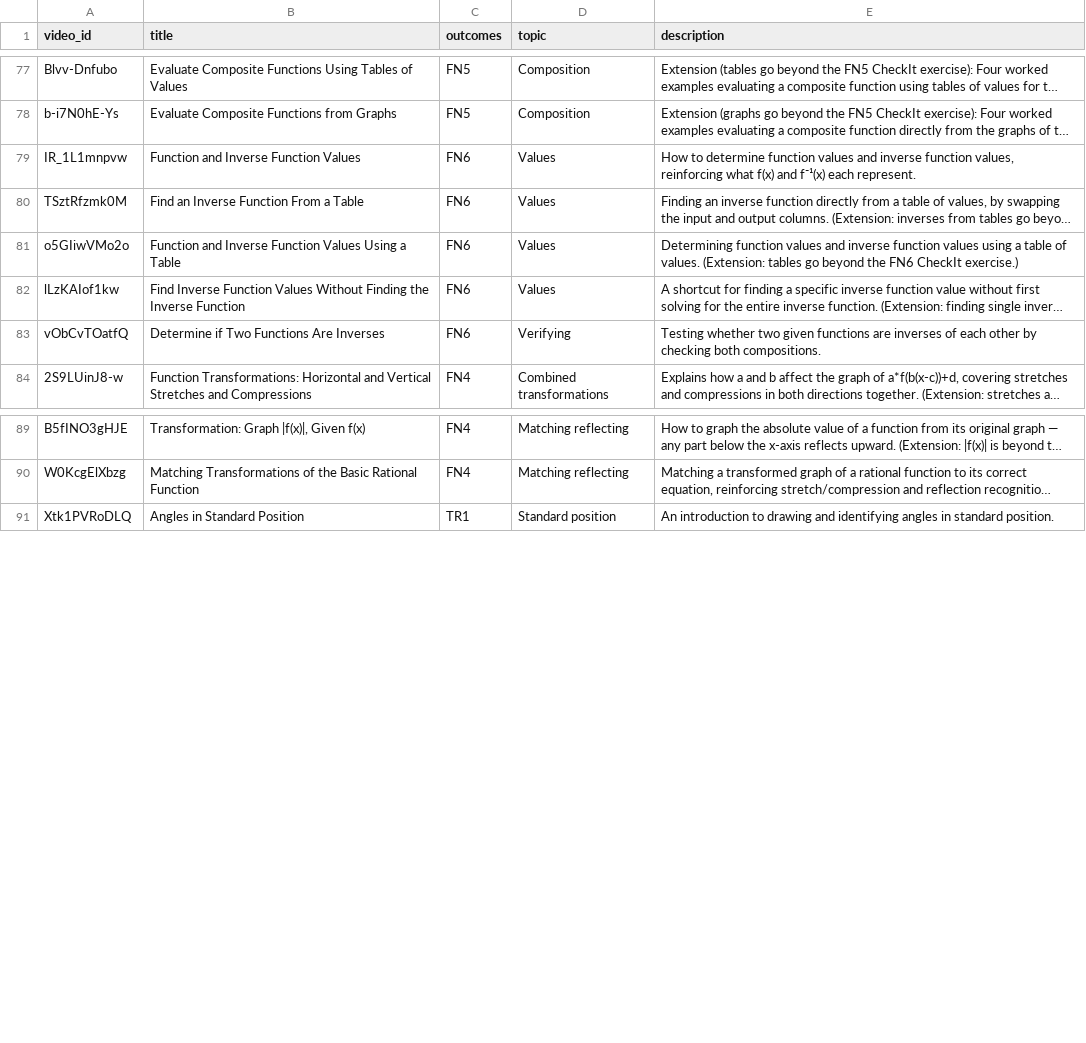
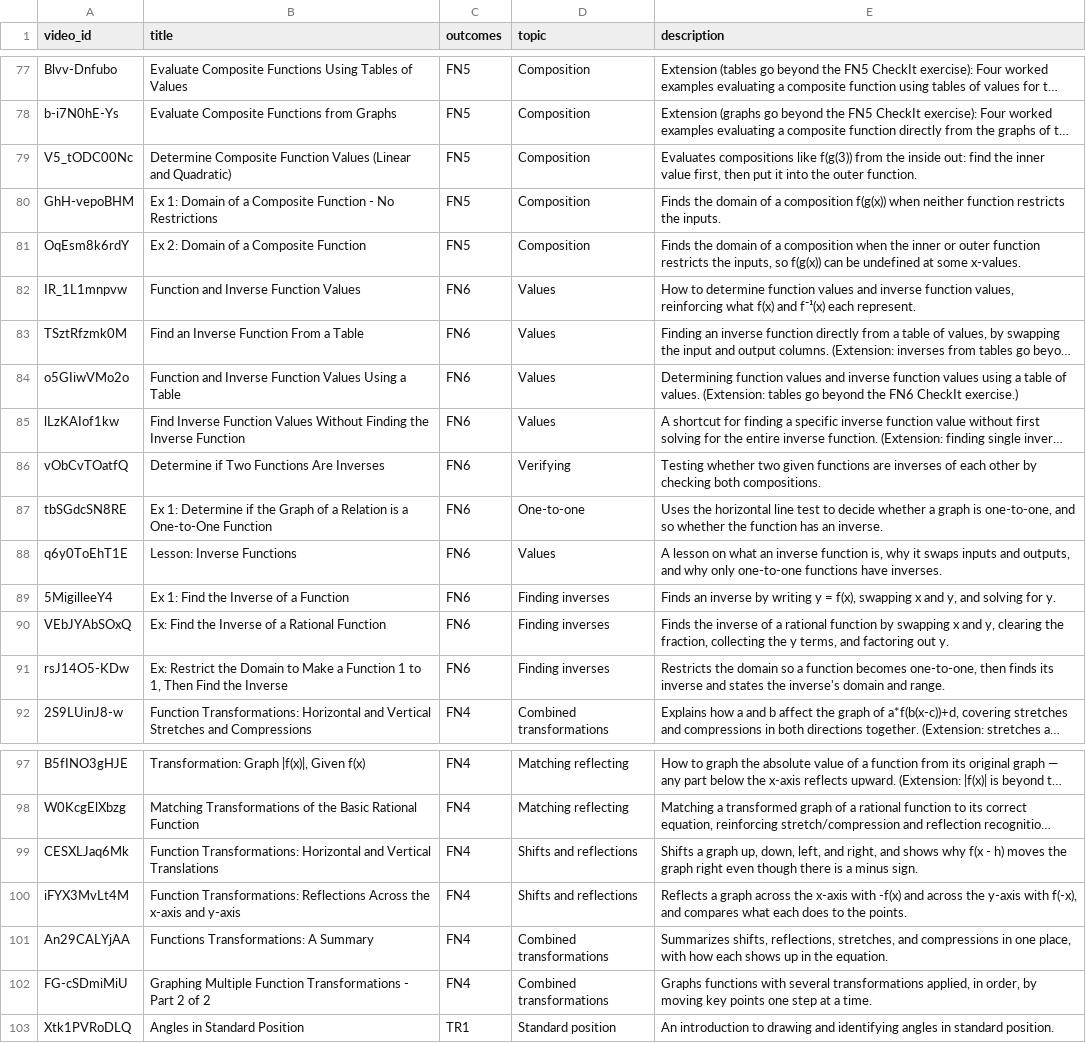
Before and after one commit to Mart2718/SacMathAcademy, a CSV file: data/math-172/videos.csv, drawn as a sheet; only a part is shown, gaps mark what is left out; long unchanged cells end in …; the diff names each change by its address in the sheet, - before the commit and + after, or states it on an @@ line.

```diff
--- a/data/math-172/videos.csv
+++ b/data/math-172/videos.csv
+row 79: V5_tODC00Nc | Determine Composite Function Values (Linear and Quadratic) | FN5 | Composition | Evaluates compositions like f(g(3)) from the inside out: find the inner value first, then put it into the outer function.
+row 80: GhH-vepoBHM | Ex 1: Domain of a Composite Function - No Restrictions | FN5 | Composition | Finds the domain of a composition f(g(x)) when neither function restricts the inputs.
+row 81: OqEsm8k6rdY | Ex 2: Domain of a Composite Function | FN5 | Composition | Finds the domain of a composition when the inner or outer function restricts the inputs, so f(g(x)) can be undefined at some x-values.
+row 87: tbSGdcSN8RE | Ex 1: Determine if the Graph of a Relation is a One-to-One Function | FN6 | One-to-one | Uses the horizontal line test to decide whether a graph is one-to-one, and so whether the function has an inverse.
+row 88: q6y0ToEhT1E | Lesson: Inverse Functions | FN6 | Values | A lesson on what an inverse function is, why it swaps inputs and outputs, and why only one-to-one functions have inverses.
+row 89: 5MigilleeY4 | Ex 1: Find the Inverse of a Function | FN6 | Finding inverses | Finds an inverse by writing y = f(x), swapping x and y, and solving for y.
+row 90: VEbJYAbSOxQ | Ex: Find the Inverse of a Rational Function | FN6 | Finding inverses | Finds the inverse of a rational function by swapping x and y, clearing the fraction, collecting the y terms, and factoring out y.
+row 91: rsJ14O5-KDw | Ex: Restrict the Domain to Make a Function 1 to 1, Then Find the Inverse | FN6 | Finding inverses | Restricts the domain so a function becomes one-to-one, then finds its inverse and states the inverse's domain and range.
+row 99: CESXLJaq6Mk | Function Transformations: Horizontal and Vertical Translations | FN4 | Shifts and reflections | Shifts a graph up, down, left, and right, and shows why f(x - h) moves the graph right even though there is a minus sign.
+row 100: iFYX3MvLt4M | Function Transformations: Reflections Across the x-axis and y-axis | FN4 | Shifts and reflections | Reflects a graph across the x-axis with -f(x) and across the y-axis with f(-x), and compares what each does to the points.
+row 101: An29CALYjAA | Functions Transformations: A Summary | FN4 | Combined transformations | Summarizes shifts, reflections, stretches, and compressions in one place, with how each shows up in the equation.
+row 102: FG-cSDmiMiU | Graphing Multiple Function Transformations - Part 2 of 2 | FN4 | Combined transformations | Graphs functions with several transformations applied, in order, by moving key points one step at a time.
```
